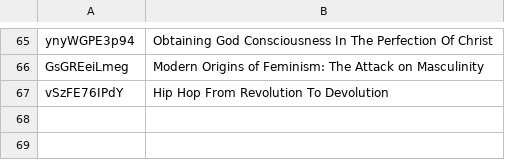
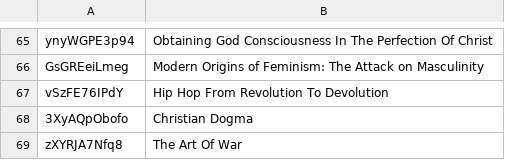
Before and after one commit to DevSecObie/cyberjudah, a TSV file: blog/no-captions.tsv, drawn as a sheet; only a part is shown, gaps mark what is left out.

```diff
--- a/blog/no-captions.tsv
+++ b/blog/no-captions.tsv
@@ -67 +67,3 @@ GsGREeiLmeg	Modern Origins of Feminism: The Attack on Masculinity
 vSzFE76IPdY	Hip Hop From Revolution To Devolution
+3XyAQpObofo	Christian Dogma
+zXYRJA7Nfq8	The Art Of War
```
Also changed, not shown: blog/channel-meta.tsv, 23 other files.
